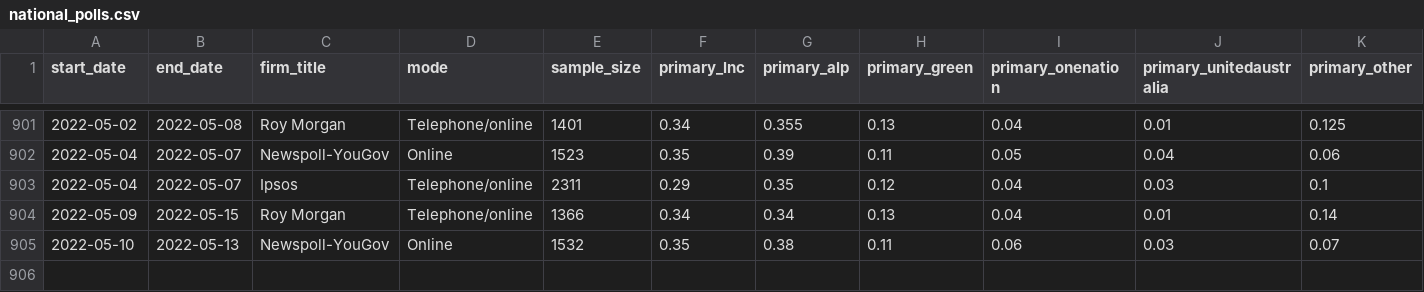
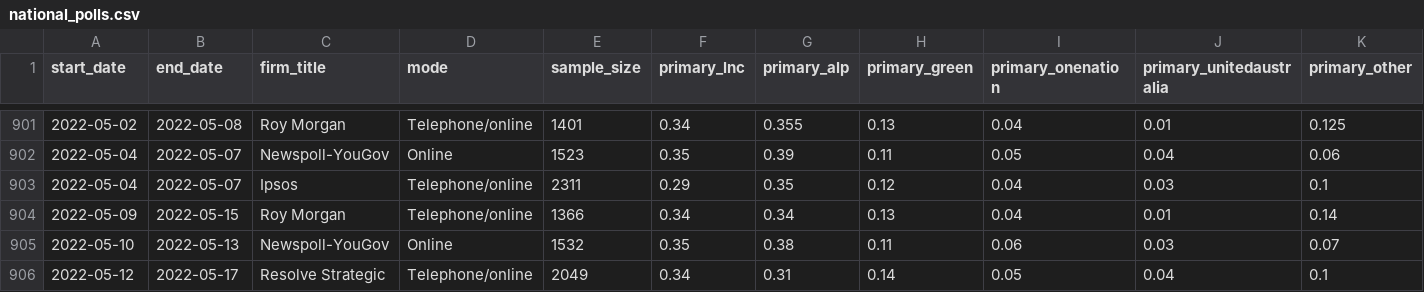
Before and after one commit to martintburgess/australian-polling-data, a CSV file: output/polls/national_polls.csv, drawn as a sheet; only a part is shown, gaps mark what is left out; rows hold the shown columns only; the diff names each change by its address in the sheet, - before the commit and + after, or states it on an @@ line.

Commit message:
add resolve strategic

```diff
--- a/output/polls/national_polls.csv
+++ b/output/polls/national_polls.csv
+row 906: 2022-05-12 | 2022-05-17 | Resolve Strategic | Telephone/online | 2049 | 0.34 | 0.31 | 0.14 | 0.05 | 0.04 | 0.1
```
Also changed, not shown: raw-data/polls/initial_national_polls.csv.
